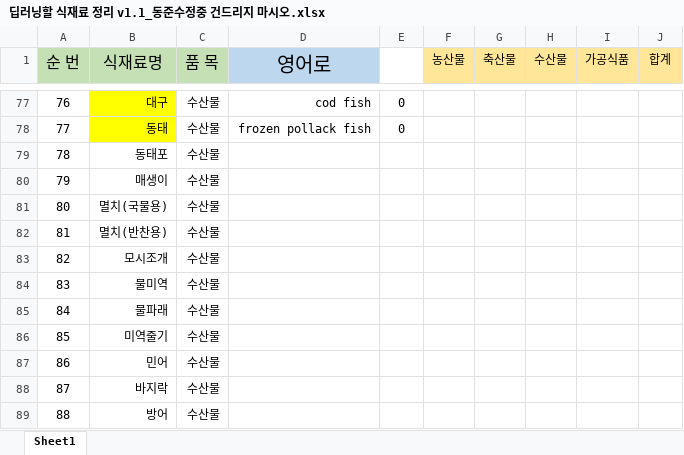
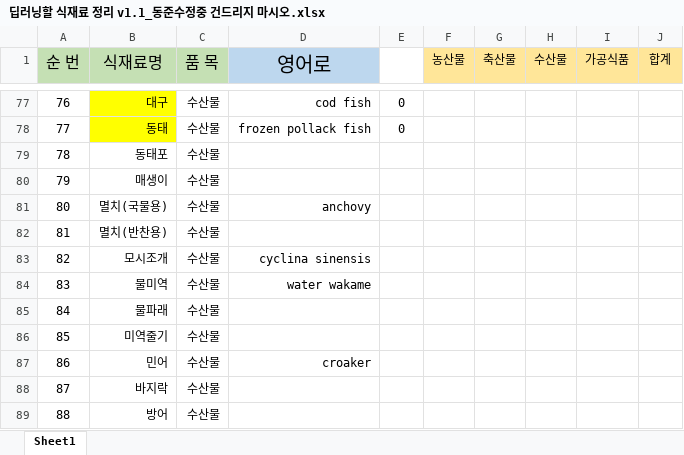
Before and after one commit to yhs9420/KPU-LeeDJ_ParkBN_YuHS, an Excel workbook: 딥러닝할 식재료 정리 v1.1_동준수정중 건드리지 마시오.xlsx, sheet Sheet1, drawn as a sheet; only a part is shown, gaps mark what is left out; values as stored, in another font and other column widths than the file's, no borders; the diff names each change by its address in the sheet, - before the commit and + after, or states it on an @@ line.

```diff
--- a/딥러닝할 식재료 정리 v1.1_동준수정중 건드리지 마시오.xlsx (sheet Sheet1)
+++ b/딥러닝할 식재료 정리 v1.1_동준수정중 건드리지 마시오.xlsx (sheet Sheet1)
-D81 (영어로): (empty)
+D81 (영어로): anchovy
-D83 (영어로): (empty)
+D83 (영어로): cyclina sinensis
-D84 (영어로): (empty)
+D84 (영어로): water wakame
-D87 (영어로): (empty)
+D87 (영어로): croaker
```
Also changed, not shown: 4 other files.
